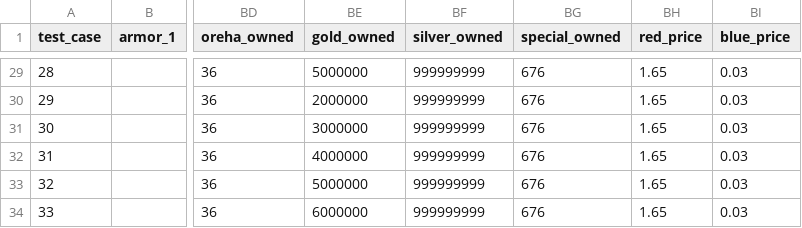
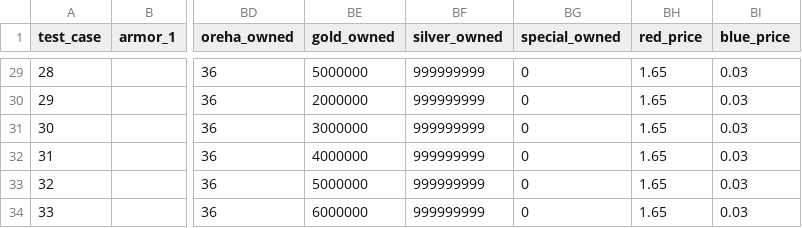
Before and after one commit to Kenivia/Honing-Forecast, a CSV file: test_cases.csv, drawn as a sheet; only a part is shown, gaps mark what is left out; the diff covers the shown part only; the diff names each change by its address in the sheet, - before the commit and + after, or states it on an @@ line.

Commit message:
tested 0 special, all seems well when special = 0, need to figure out how to compute this correctly

```diff
--- a/test_cases.csv
+++ b/test_cases.csv
-BG29:BG34 (special_owned): 676
+BG29:BG34 (special_owned): 0
```
Also changed, not shown: 26 edited cells elsewhere in this file, 3 other files.
